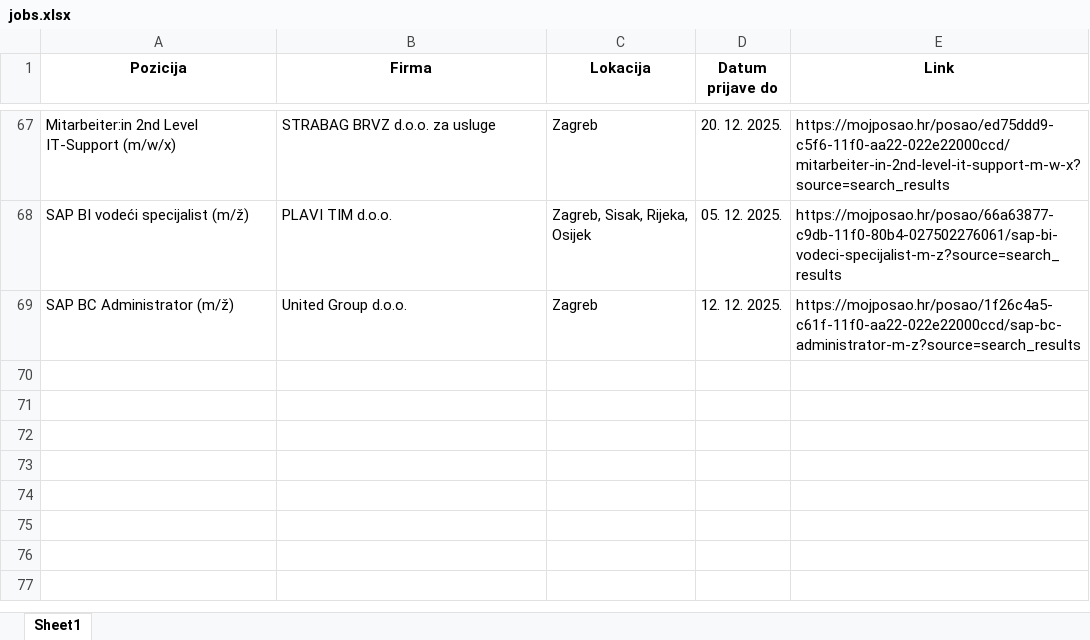
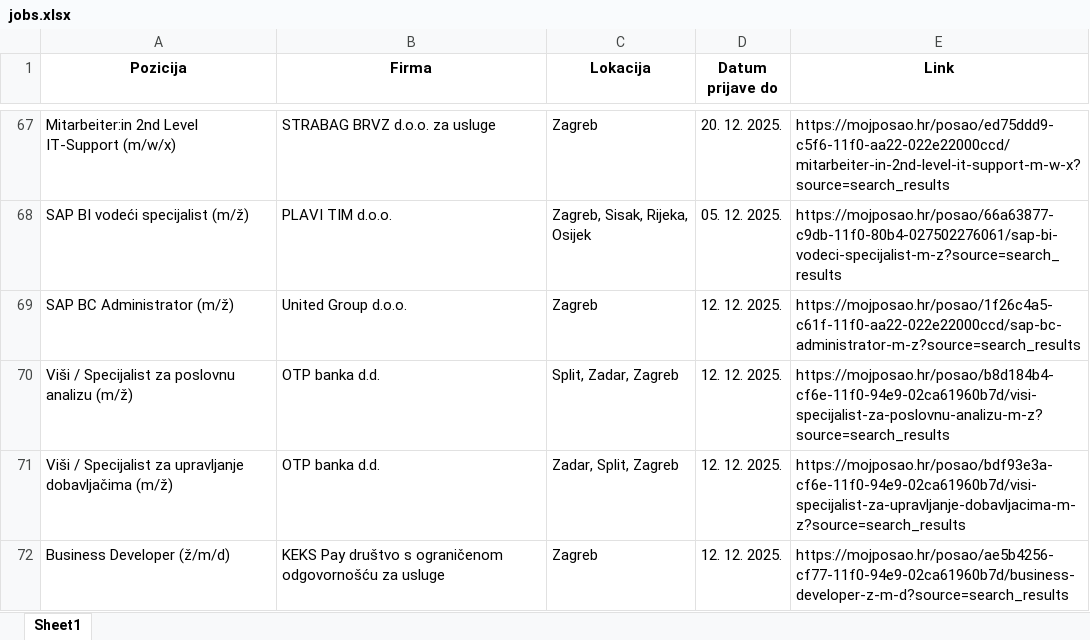
Before and after one commit to FraneCal/moj-posao-scraper, an Excel workbook: jobs.xlsx, sheet Sheet1, drawn as a sheet; only a part is shown, gaps mark what is left out; values as stored, in another font and other column widths than the file's, no borders; the diff names each change by its address in the sheet, - before the commit and + after, or states it on an @@ line.

```diff
--- a/jobs.xlsx (sheet Sheet1)
+++ b/jobs.xlsx (sheet Sheet1)
+row 70: Viši / Specijalist za poslovnu analizu (m/ž) | OTP banka d.d. | Split, Zadar, Zagreb | 12. 12. 2025. | https://mojposao.hr/posao/b8d184b4-cf6e-11f0-94e9-02ca61960b7d/visi-specijalist-za-poslovnu-analizu-m-z?source=search_results
+row 71: Viši / Specijalist za upravljanje dobavljačima (m/ž) | OTP banka d.d. | Zadar, Split, Zagreb | 12. 12. 2025. | https://mojposao.hr/posao/bdf93e3a-cf6e-11f0-94e9-02ca61960b7d/visi-specijalist-za-upravljanje-dobavljacima-m-z?source=search_results
+row 72: Business Developer (ž/m/d) | KEKS Pay društvo s ograničenom odgovornošću za usluge | Zagreb | 12. 12. 2025. | https://mojposao.hr/posao/ae5b4256-cf77-11f0-94e9-02ca61960b7d/business-developer-z-m-d?source=search_results
```
